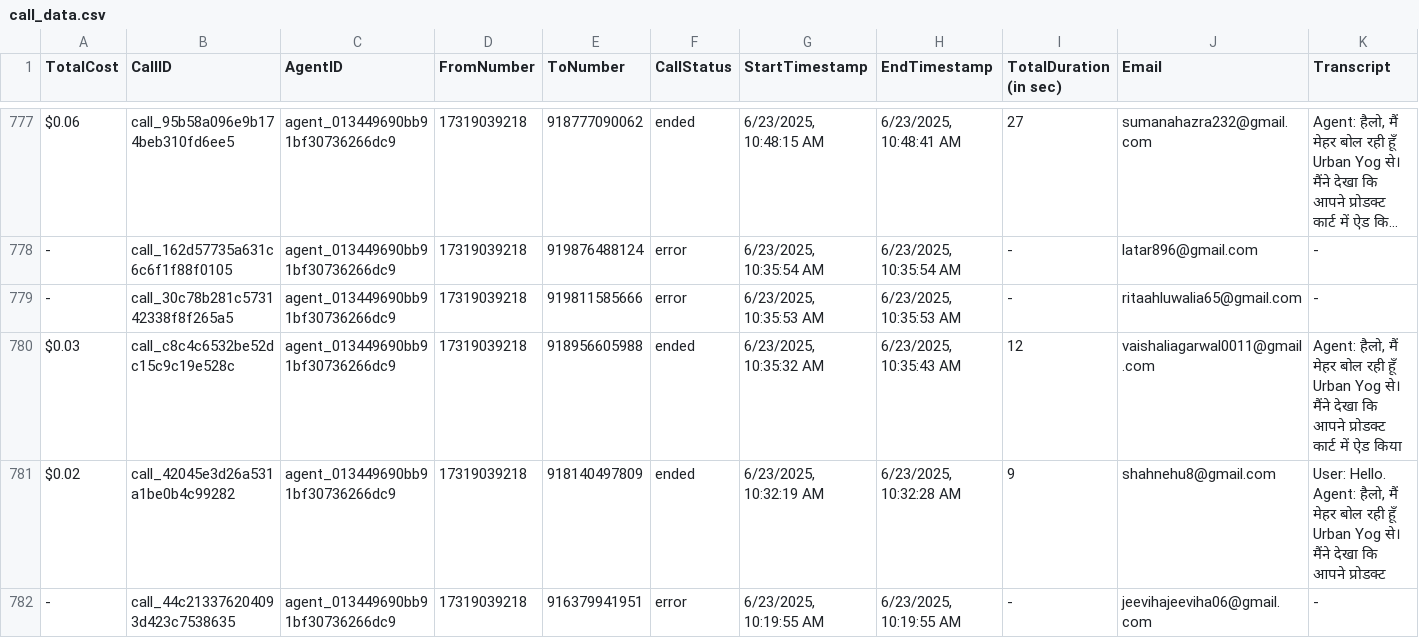
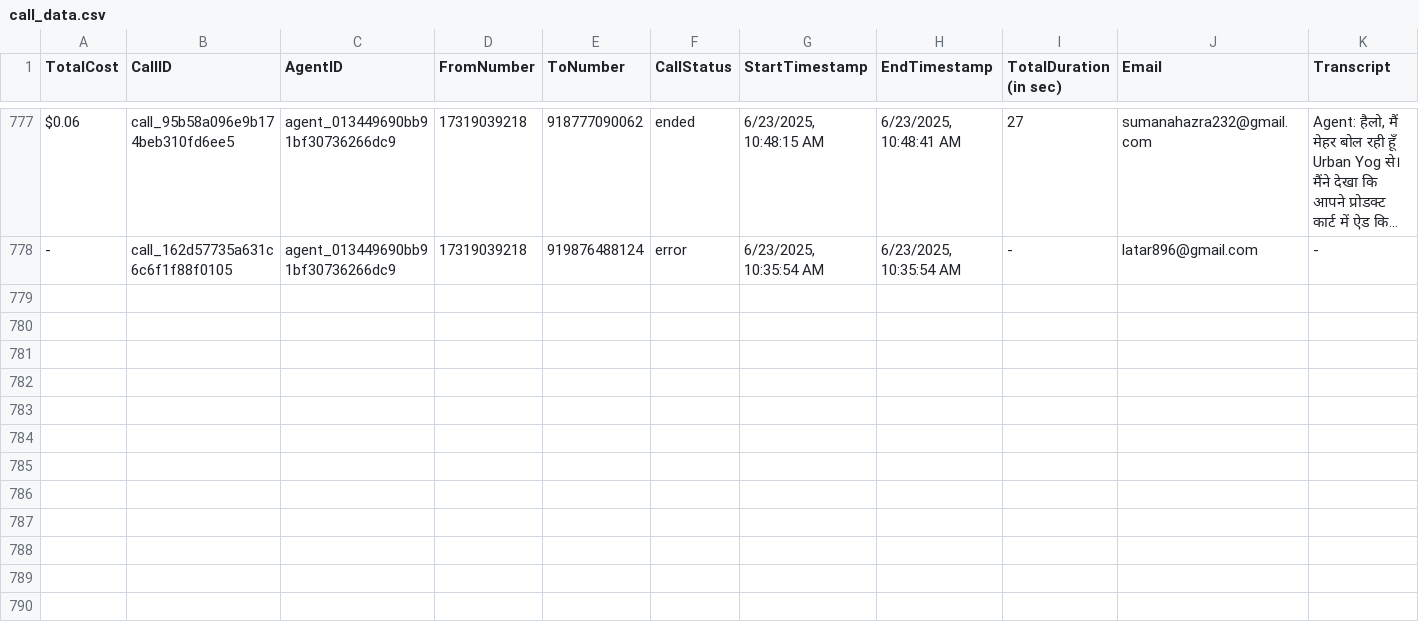
Before and after one commit to Urban-gabru-yog/Urban-Yog, a CSV file: data/call_data.csv, drawn as a sheet; only a part is shown, gaps mark what is left out; long unchanged cells end in …; rows hold the shown columns only; ↵ is a line break in a cell; the diff covers the shown part only; the diff names each change by its address in the sheet, - before the commit and + after, or states it on an @@ line.

```diff
--- a/data/call_data.csv
+++ b/data/call_data.csv
-row 779: - | call_30c78b281c573142338f8f265a5 | agent_013449690bb91bf30736266dc9 | 17319039218 | 919811585666 | error | 6/23/2025, 10:35:53 AM | 6/23/2025, 10:35:53 AM | - | ritaahluwalia65@gmail.com | -
-row 780: $0.03 | call_c8c4c6532be52dc15c9c19e528c | agent_013449690bb91bf30736266dc9 | 17319039218 | 918956605988 | ended | 6/23/2025, 10:35:32 AM | 6/23/2025, 10:35:43 AM | 12 | vaishaliagarwal0011@gmail.com | Agent: हैलो, मैं मेहर बोल रही हूँ Urban Yog से। मैंने देखा कि आपने प्रोडक्ट कार्ट में ऐड किया
-row 781: $0.02 | call_42045e3d26a531a1be0b4c99282 | agent_013449690bb91bf30736266dc9 | 17319039218 | 918140497809 | ended | 6/23/2025, 10:32:19 AM | 6/23/2025, 10:32:28 AM | 9 | shahnehu8@gmail.com | User: Hello. ↵ Agent: हैलो, मैं मेहर बोल रही हूँ Urban Yog से। मैंने देखा कि आपने प्रोडक्ट
-row 782: - | call_44c213376204093d423c7538635 | agent_013449690bb91bf30736266dc9 | 17319039218 | 916379941951 | error | 6/23/2025, 10:19:55 AM | 6/23/2025, 10:19:55 AM | - | jeevihajeeviha06@gmail.com | -
```
Also changed, not shown: 4 removed rows elsewhere in this file, 1 other file.
